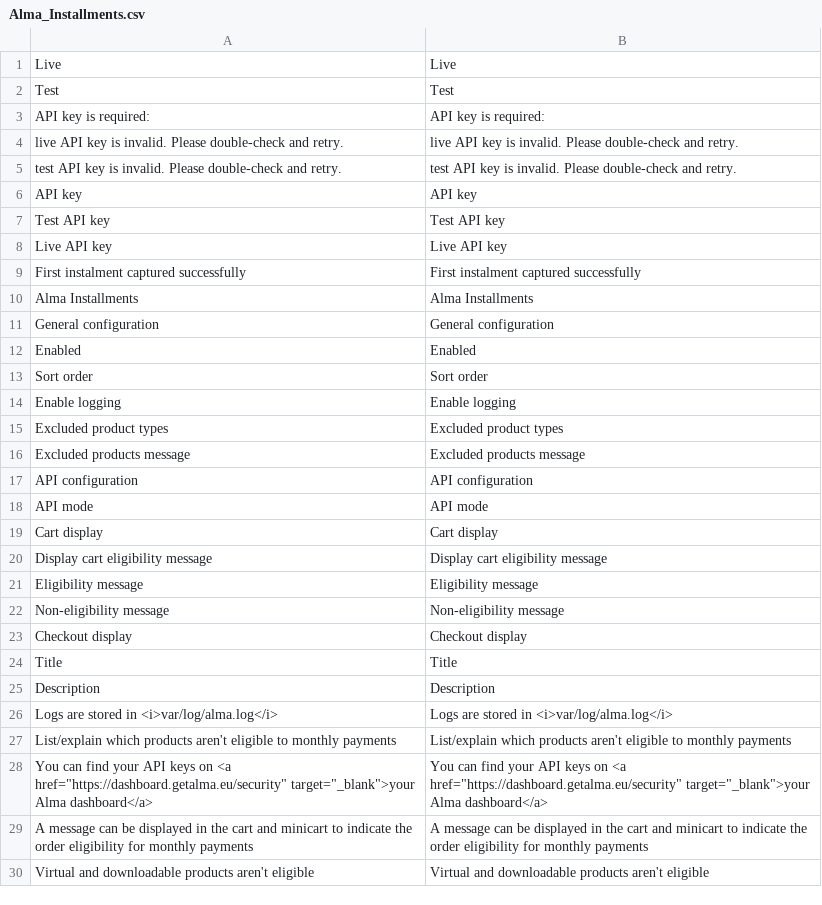
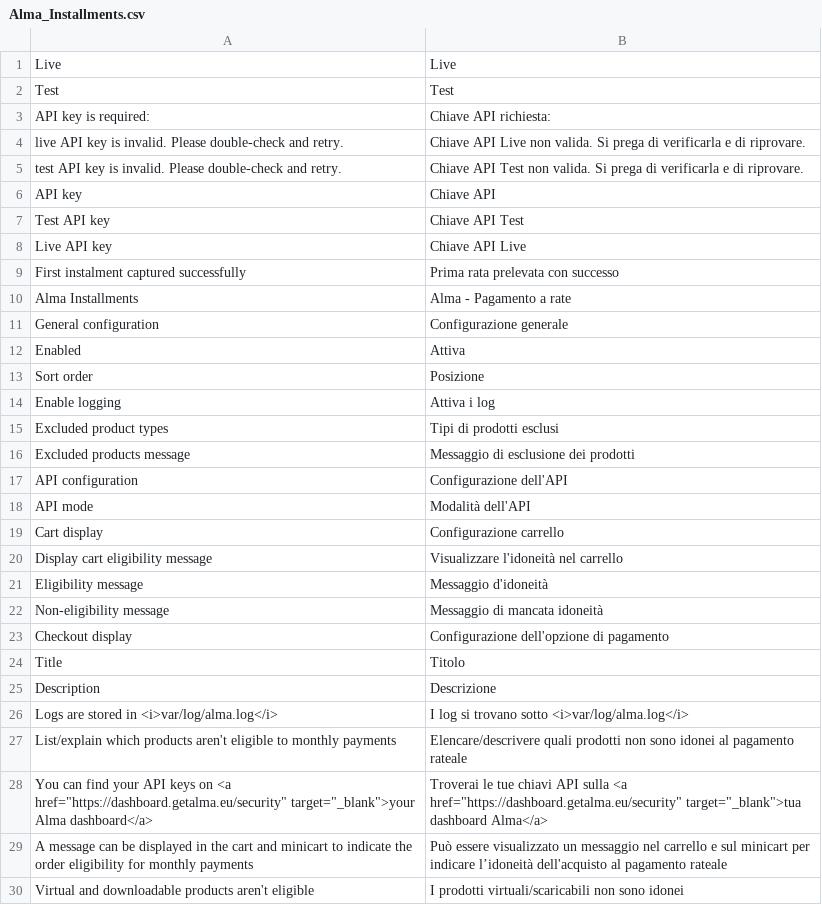
Before and after one commit to alma/alma-installments-magento1, a CSV file: src/app/locale/it_IT/Alma_Installments.csv, drawn as a sheet; only a part is shown; the diff covers the shown part only.

```diff
--- a/src/app/locale/it_IT/Alma_Installments.csv
+++ b/src/app/locale/it_IT/Alma_Installments.csv
@@ -2,29 +2,29 @@
 "Test","Test"
-"API key is required:","API key is required:"
-"live API key is invalid. Please double-check and retry.","live API key is invalid. Please double-check and retry."
-"test API key is invalid. Please double-check and retry.","test API key is invalid. Please double-check and retry."
-"API key","API key"
-"Test API key","Test API key"
-"Live API key","Live API key"
-"First instalment captured successfully","First instalment captured successfully"
-"Alma Installments","Alma Installments"
-"General configuration","General configuration"
-"Enabled","Enabled"
-"Sort order","Sort order"
-"Enable logging","Enable logging"
-"Excluded product types","Excluded product types"
-"Excluded products message","Excluded products message"
-"API configuration","API configuration"
-"API mode","API mode"
-"Cart display","Cart display"
-"Display cart eligibility message","Display cart eligibility message"
-"Eligibility message","Eligibility message"
-"Non-eligibility message","Non-eligibility message"
-"Checkout display","Checkout display"
-"Title","Title"
-"Description","Description"
-"Logs are stored in <i>var/log/alma.log</i>","Logs are stored in <i>var/log/alma.log</i>"
-"List/explain which products aren't eligible to monthly payments","List/explain which products aren't eligible to monthly payments"
-"You can find your API keys on <a href=""https://dashboard.getalma.eu/security"" target=""_blank"">your Alma dashboard</a>","You can find your API keys on <a href=""https://dashboard.getalma.eu/security"" target=""_blank"">your Alma dashboard</a>"
-"A message can be displayed in the cart and minicart to indicate the order eligibility for monthly payments","A message can be displayed in the cart and minicart to indicate the order eligibility for monthly payments"
-"Virtual and downloadable products aren't eligible","Virtual and downloadable products aren't eligible"
+"API key is required:","Chiave API richiesta:"
+"live API key is invalid. Please double-check and retry.","Chiave API Live non valida. Si prega di verificarla e di riprovare."
+"test API key is invalid. Please double-check and retry.","Chiave API Test non valida. Si prega di verificarla e di riprovare."
+"API key","Chiave API"
+"Test API key","Chiave API Test"
+"Live API key","Chiave API Live"
+"First instalment captured successfully","Prima rata prelevata con successo"
+"Alma Installments","Alma - Pagamento a rate"
+"General configuration","Configurazione generale"
+"Enabled","Attiva"
+"Sort order","Posizione"
+"Enable logging","Attiva i log"
+"Excluded product types","Tipi di prodotti esclusi"
+"Excluded products message","Messaggio di esclusione dei prodotti"
+"API configuration","Configurazione dell'API"
+"API mode","Modalità dell'API"
+"Cart display","Configurazione carrello"
+"Display cart eligibility message","Visualizzare l'idoneità nel carrello"
+"Eligibility message","Messaggio d'idoneità"
+"Non-eligibility message","Messaggio di mancata idoneità"
+"Checkout display","Configurazione dell'opzione di pagamento"
+"Title","Titolo"
+"Description","Descrizione"
+"Logs are stored in <i>var/log/alma.log</i>","I log si trovano sotto <i>var/log/alma.log</i>"
+"List/explain which products aren't eligible to monthly payments","Elencare/descrivere quali prodotti non sono idonei al pagamento rateale"
+"You can find your API keys on <a href=""https://dashboard.getalma.eu/security"" target=""_blank"">your Alma dashboard</a>","Troverai le tue chiavi API sulla <a href=""https://dashboard.getalma.eu/security"" target=""_blank"">tua dashboard Alma</a>"
+"A message can be displayed in the cart and minicart to indicate the order eligibility for monthly payments","Può essere visualizzato un messaggio nel carrello e sul minicart per indicare l’idoneità dell'acquisto al pagamento rateale"
+"Virtual and downloadable products aren't eligible","I prodotti virtuali/scaricabili non sono idonei"
```
Also changed, not shown: 26 edited cells elsewhere in this file, src/app/locale/de_DE/Alma_Installments.csv, src/app/locale/es_ES/Alma_Installments.csv, 2 other files.
